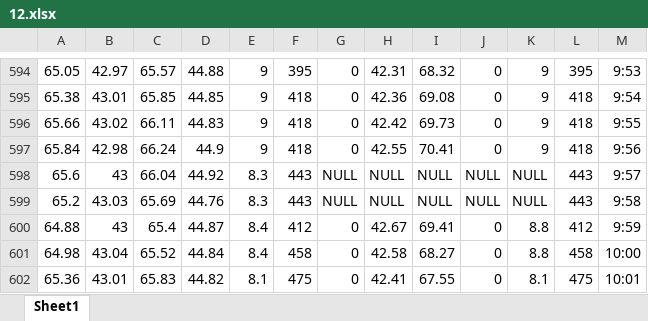
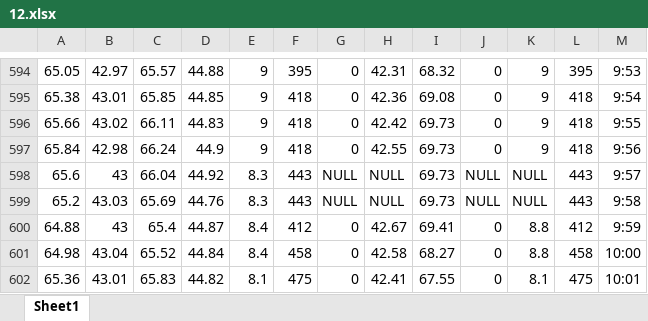
Before and after one commit to ifibercc/Heating-Curve, an Excel workbook: pro/cell/12.xlsx, sheet Sheet1, drawn as a sheet; only a part is shown, gaps mark what is left out; values as stored, in another font and other column widths than the file's, no borders; the diff names each change by its address in the sheet, - before the commit and + after, or states it on an @@ line.

```diff
--- a/pro/cell/12.xlsx (sheet Sheet1)
+++ b/pro/cell/12.xlsx (sheet Sheet1)
-I597: 70.41
+I597: 69.73
-I598:I599: NULL
+I598:I599: 69.73
```
Also changed, not shown: pro/cell/18.xlsx, pro/cell/2.xlsx, 4 other files.
